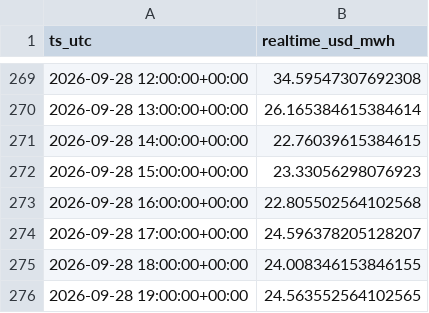
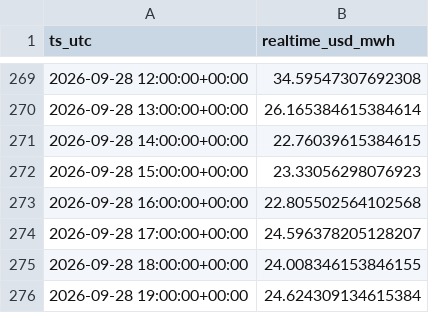
Before and after one commit to aouyitanaka/us-power-weather-relay, a CSV file: data/relay/spp.csv, drawn as a sheet; only a part is shown, gaps mark what is left out.

```diff
--- a/data/relay/spp.csv
+++ b/data/relay/spp.csv
@@ -275,2 +275,2 @@ ts_utc,realtime_usd_mwh
 2026-09-28 18:00:00+00:00,24.008346153846155
-2026-09-28 19:00:00+00:00,24.563552564102565
+2026-09-28 19:00:00+00:00,24.624309134615384
```
Also changed, not shown: data/relay/ercot_ordc.csv, data/relay/spp_mcp.csv, 1 other file.
